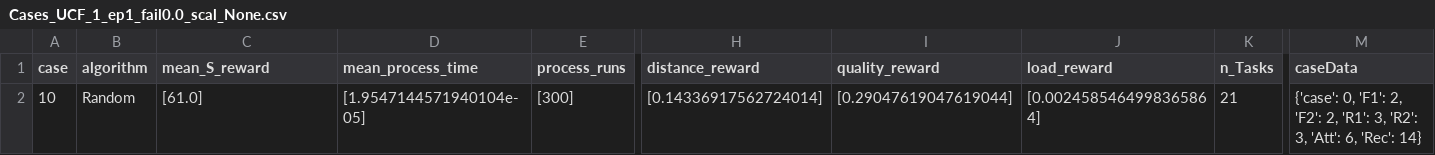
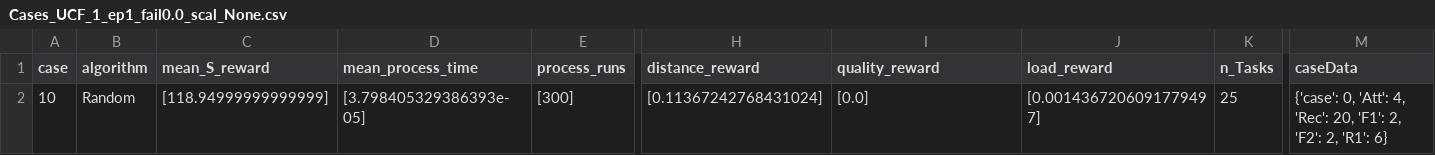
Before and after one commit to andrekuros/Multi-UAV-TA-gym-env, a CSV file: Cases_UCF_1_ep1_fail0.0_scal_None.csv, drawn as a sheet; only a part is shown, gaps mark what is left out; the diff names each change by its address in the sheet, - before the commit and + after, or states it on an @@ line.

```diff
--- a/Cases_UCF_1_ep1_fail0.0_scal_None.csv
+++ b/Cases_UCF_1_ep1_fail0.0_scal_None.csv
-C2 (mean_S_reward): [61.0]
+C2 (mean_S_reward): [118.94999999999999]
-D2 (mean_process_time): [1.9547144571940104e-05]
+D2 (mean_process_time): [3.798405329386393e-05]
-H2 (distance_reward): [0.14336917562724014]
+H2 (distance_reward): [0.11367242768431024]
-I2 (quality_reward): [0.29047619047619044]
+I2 (quality_reward): [0.0]
-J2 (load_reward): [0.0024585464998365864]
+J2 (load_reward): [0.0014367206091779497]
-K2 (n_Tasks): 21
+K2 (n_Tasks): 25
-M2 (caseData): {'case': 0, 'F1': 2, 'F2': 2, 'R1': 3, 'R2': 3, 'Att': 6, 'Rec': 14}
+M2 (caseData): {'case': 0, 'Att': 4, 'Rec': 20, 'F1': 2, 'F2': 2, 'R1': 6}
```
Also changed, not shown: 11 other files.
